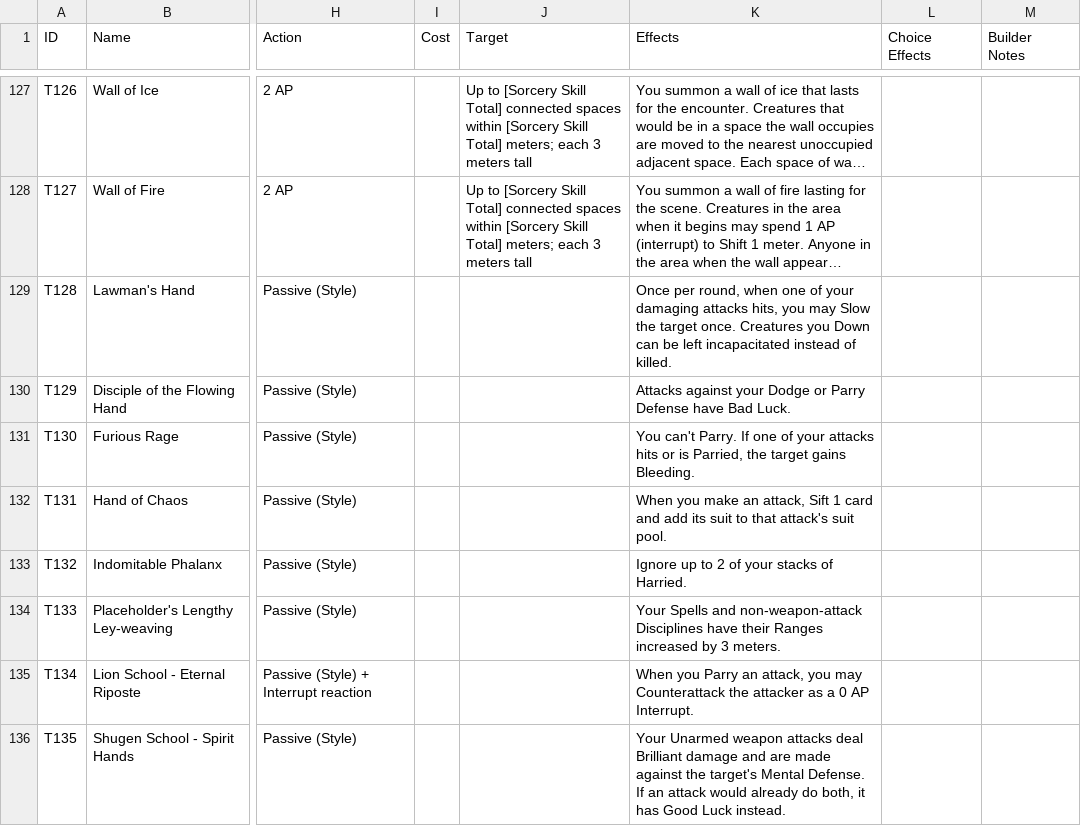
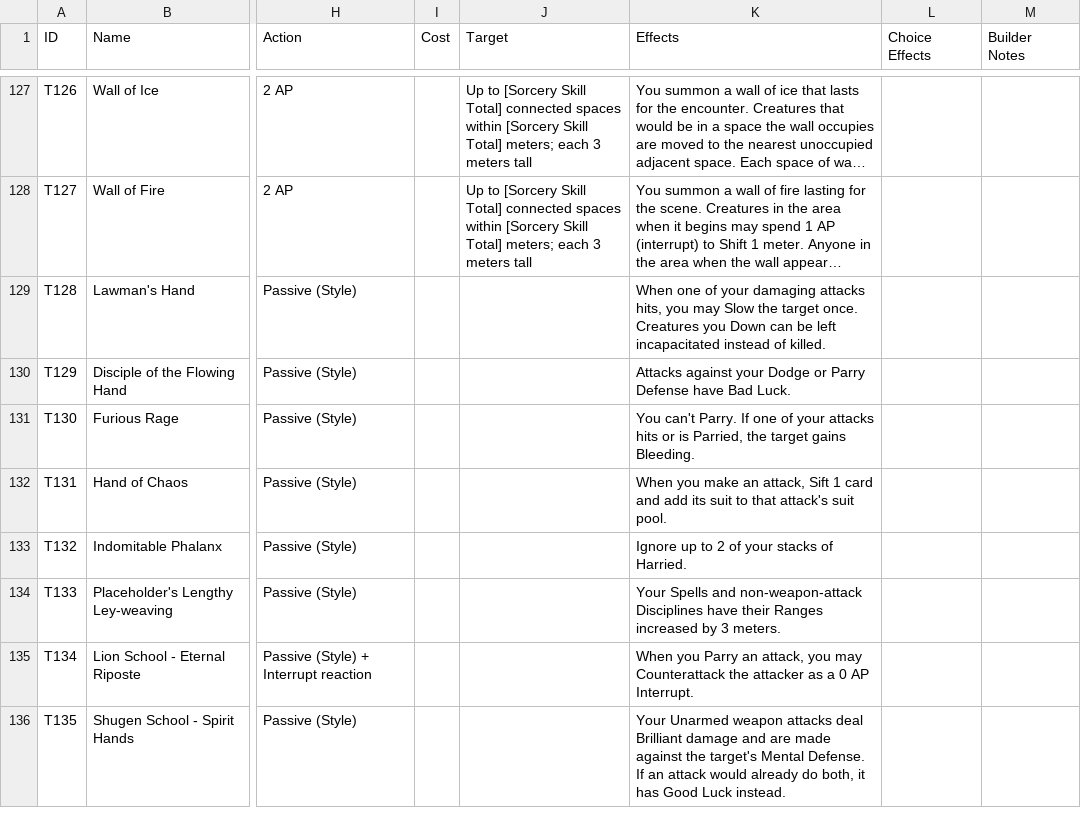
Before and after one commit to sessorach/flagonquest, a CSV file: scripts/techniques.csv, drawn as a sheet; only a part is shown, gaps mark what is left out; long unchanged cells end in …; the diff names each change by its address in the sheet, - before the commit and + after, or states it on an @@ line.

```diff
--- a/scripts/techniques.csv
+++ b/scripts/techniques.csv
-K129 (Effects): Once per round, when one of…
+K129 (Effects): When one of…
```
Also changed, not shown: 2 other files.
